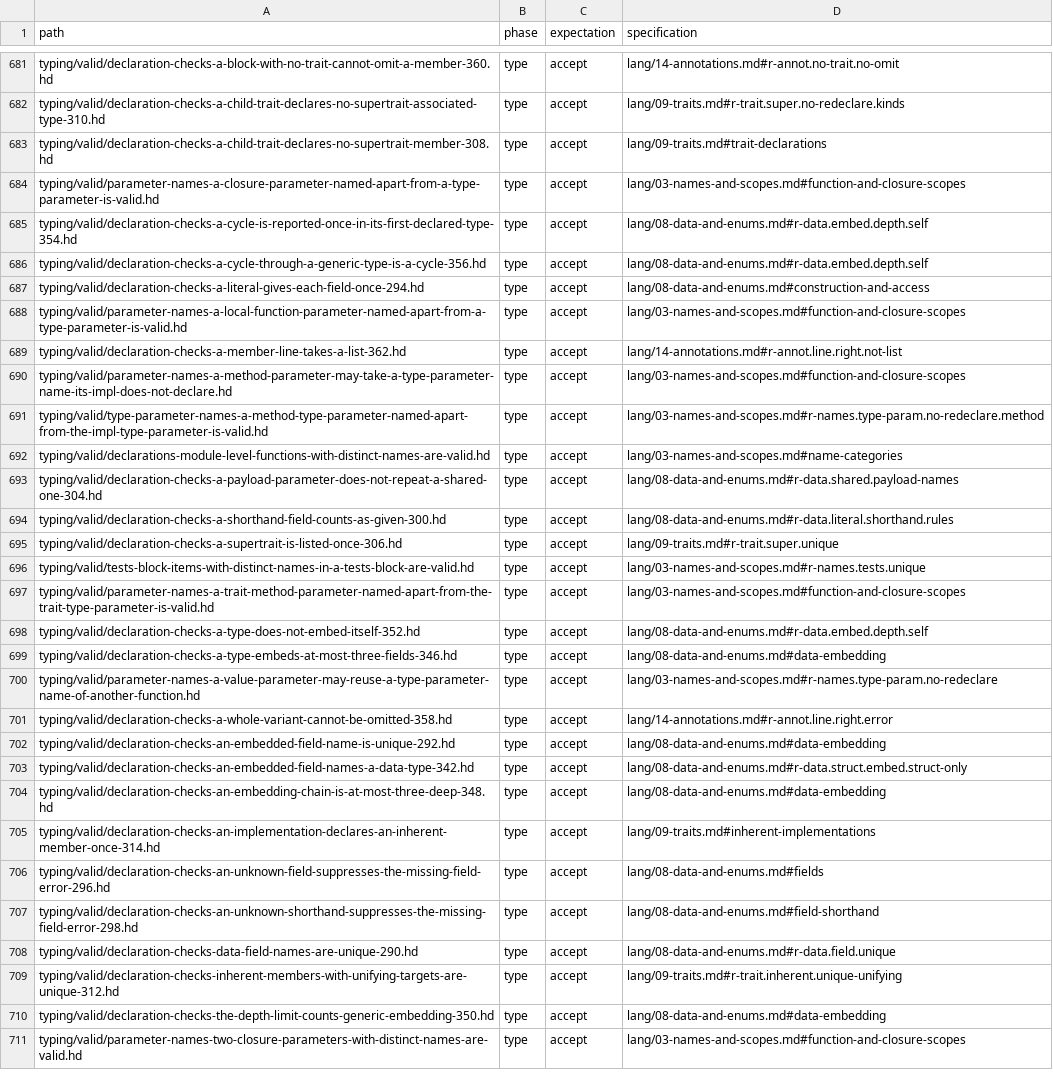
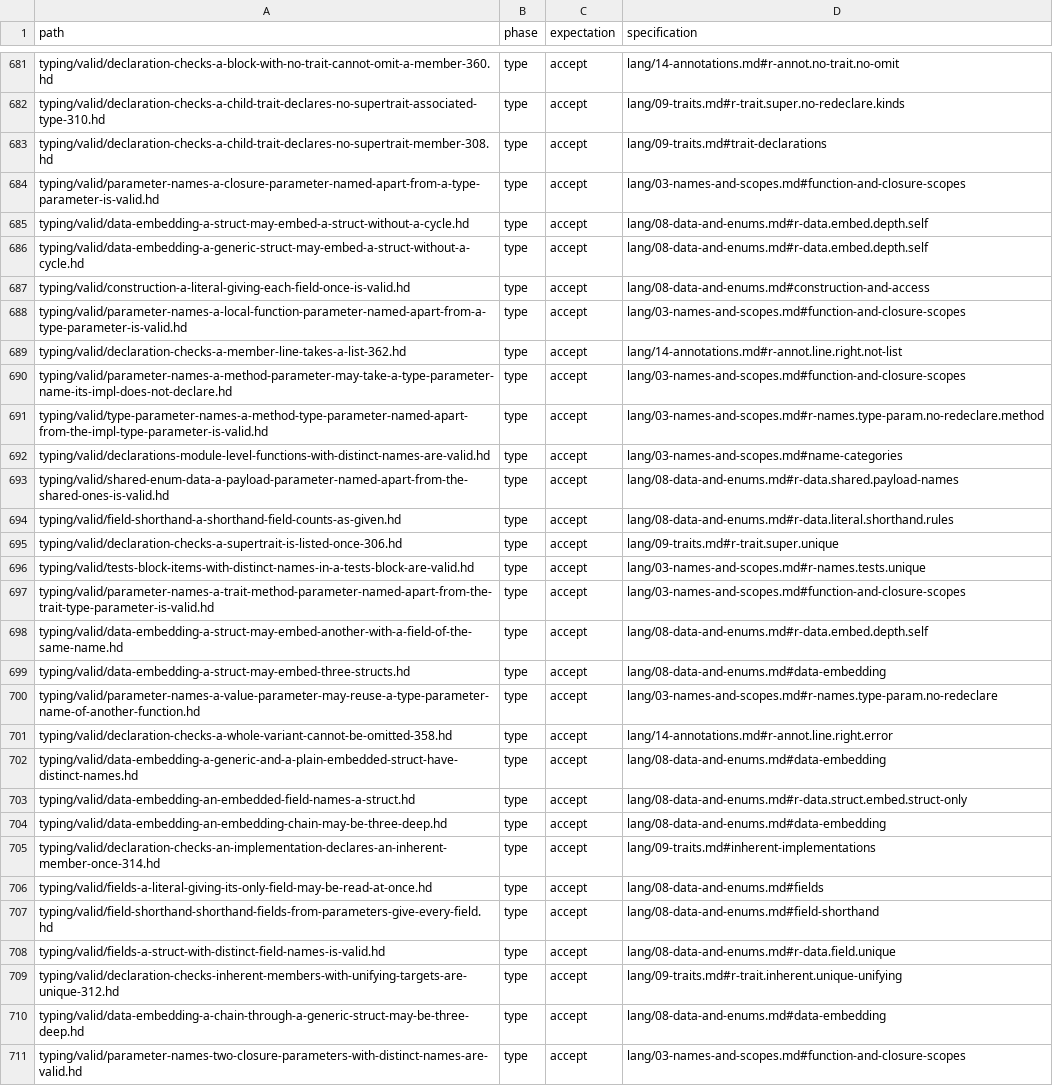
Before and after one commit to HerringtonDarkholme/hd-lang, a TSV file: spec/conformance/cases.tsv, drawn as a sheet; only a part is shown, gaps mark what is left out; the diff covers the shown part only.

```diff
--- a/spec/conformance/cases.tsv
+++ b/spec/conformance/cases.tsv
@@ -684,5 +684,5 @@ typing/valid/declaration-checks-a-child-trait-declares-no-supertrait-member-308.
 typing/valid/parameter-names-a-closure-parameter-named-apart-from-a-type-parameter-is-valid.hd	type	accept	lang/03-names-and-scopes.md#function-and-closure-scopes
-typing/valid/declaration-checks-a-cycle-is-reported-once-in-its-first-declared-type-354.hd	type	accept	lang/08-data-and-enums.md#r-data.embed.depth.self
-typing/valid/declaration-checks-a-cycle-through-a-generic-type-is-a-cycle-356.hd	type	accept	lang/08-data-and-enums.md#r-data.embed.depth.self
-typing/valid/declaration-checks-a-literal-gives-each-field-once-294.hd	type	accept	lang/08-data-and-enums.md#construction-and-access
+typing/valid/data-embedding-a-struct-may-embed-a-struct-without-a-cycle.hd	type	accept	lang/08-data-and-enums.md#r-data.embed.depth.self
+typing/valid/data-embedding-a-generic-struct-may-embed-a-struct-without-a-cycle.hd	type	accept	lang/08-data-and-enums.md#r-data.embed.depth.self
+typing/valid/construction-a-literal-giving-each-field-once-is-valid.hd	type	accept	lang/08-data-and-enums.md#construction-and-access
 typing/valid/parameter-names-a-local-function-parameter-named-apart-from-a-type-parameter-is-valid.hd	type	accept	lang/03-names-and-scopes.md#function-and-closure-scopes
@@ -692,4 +692,4 @@ typing/valid/type-parameter-names-a-method-type-parameter-named-apart-from-the-i
 typing/valid/declarations-module-level-functions-with-distinct-names-are-valid.hd	type	accept	lang/03-names-and-scopes.md#name-categories
-typing/valid/declaration-checks-a-payload-parameter-does-not-repeat-a-shared-one-304.hd	type	accept	lang/08-data-and-enums.md#r-data.shared.payload-names
-typing/valid/declaration-checks-a-shorthand-field-counts-as-given-300.hd	type	accept	lang/08-data-and-enums.md#r-data.literal.shorthand.rules
+typing/valid/shared-enum-data-a-payload-parameter-named-apart-from-the-shared-ones-is-valid.hd	type	accept	lang/08-data-and-enums.md#r-data.shared.payload-names
+typing/valid/field-shorthand-a-shorthand-field-counts-as-given.hd	type	accept	lang/08-data-and-enums.md#r-data.literal.shorthand.rules
 typing/valid/declaration-checks-a-supertrait-is-listed-once-306.hd	type	accept	lang/09-traits.md#r-trait.super.unique
@@ -697,15 +697,15 @@ typing/valid/tests-block-items-with-distinct-names-in-a-tests-block-are-valid.hd
 typing/valid/parameter-names-a-trait-method-parameter-named-apart-from-the-trait-type-parameter-is-valid.hd	type	accept	lang/03-names-and-scopes.md#function-and-closure-scopes
-typing/valid/declaration-checks-a-type-does-not-embed-itself-352.hd	type	accept	lang/08-data-and-enums.md#r-data.embed.depth.self
-typing/valid/declaration-checks-a-type-embeds-at-most-three-fields-346.hd	type	accept	lang/08-data-and-enums.md#data-embedding
+typing/valid/data-embedding-a-struct-may-embed-another-with-a-field-of-the-same-name.hd	type	accept	lang/08-data-and-enums.md#r-data.embed.depth.self
+typing/valid/data-embedding-a-struct-may-embed-three-structs.hd	type	accept	lang/08-data-and-enums.md#data-embedding
 typing/valid/parameter-names-a-value-parameter-may-reuse-a-type-parameter-name-of-another-function.hd	type	accept	lang/03-names-and-scopes.md#r-names.type-param.no-redeclare
 typing/valid/declaration-checks-a-whole-variant-cannot-be-omitted-358.hd	type	accept	lang/14-annotations.md#r-annot.line.right.error
-typing/valid/declaration-checks-an-embedded-field-name-is-unique-292.hd	type	accept	lang/08-data-and-enums.md#data-embedding
-typing/valid/declaration-checks-an-embedded-field-names-a-data-type-342.hd	type	accept	lang/08-data-and-enums.md#r-data.struct.embed.struct-only
-typing/valid/declaration-checks-an-embedding-chain-is-at-most-three-deep-348.hd	type	accept	lang/08-data-and-enums.md#data-embedding
+typing/valid/data-embedding-a-generic-and-a-plain-embedded-struct-have-distinct-names.hd	type	accept	lang/08-data-and-enums.md#data-embedding
+typing/valid/data-embedding-an-embedded-field-names-a-struct.hd	type	accept	lang/08-data-and-enums.md#r-data.struct.embed.struct-only
+typing/valid/data-embedding-an-embedding-chain-may-be-three-deep.hd	type	accept	lang/08-data-and-enums.md#data-embedding
 typing/valid/declaration-checks-an-implementation-declares-an-inherent-member-once-314.hd	type	accept	lang/09-traits.md#inherent-implementations
-typing/valid/declaration-checks-an-unknown-field-suppresses-the-missing-field-error-296.hd	type	accept	lang/08-data-and-enums.md#fields
-typing/valid/declaration-checks-an-unknown-shorthand-suppresses-the-missing-field-error-298.hd	type	accept	lang/08-data-and-enums.md#field-shorthand
-typing/valid/declaration-checks-data-field-names-are-unique-290.hd	type	accept	lang/08-data-and-enums.md#r-data.field.unique
+typing/valid/fields-a-literal-giving-its-only-field-may-be-read-at-once.hd	type	accept	lang/08-data-and-enums.md#fields
+typing/valid/field-shorthand-shorthand-fields-from-parameters-give-every-field.hd	type	accept	lang/08-data-and-enums.md#field-shorthand
+typing/valid/fields-a-struct-with-distinct-field-names-is-valid.hd	type	accept	lang/08-data-and-enums.md#r-data.field.unique
 typing/valid/declaration-checks-inherent-members-with-unifying-targets-are-unique-312.hd	type	accept	lang/09-traits.md#r-trait.inherent.unique-unifying
-typing/valid/declaration-checks-the-depth-limit-counts-generic-embedding-350.hd	type	accept	lang/08-data-and-enums.md#data-embedding
+typing/valid/data-embedding-a-chain-through-a-generic-struct-may-be-three-deep.hd	type	accept	lang/08-data-and-enums.md#data-embedding
 typing/valid/parameter-names-two-closure-parameters-with-distinct-names-are-valid.hd	type	accept	lang/03-names-and-scopes.md#function-and-closure-scopes
```
Also changed, not shown: 11 edited cells elsewhere in this file, docs/audit/conformance-fixture-review-2026-11-14/checks/a10.tsv, docs/audit/conformance-fixture-review-2026-11-14/checks/a10c.tsv, 43 other files.
